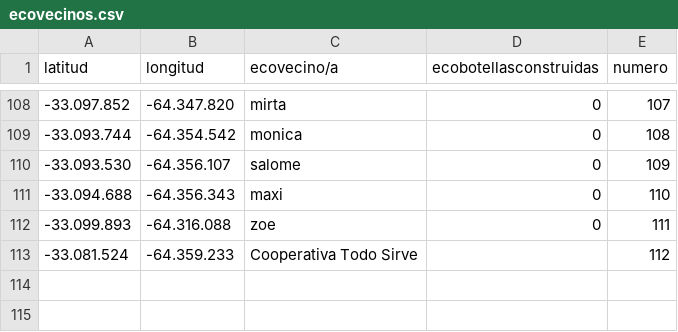
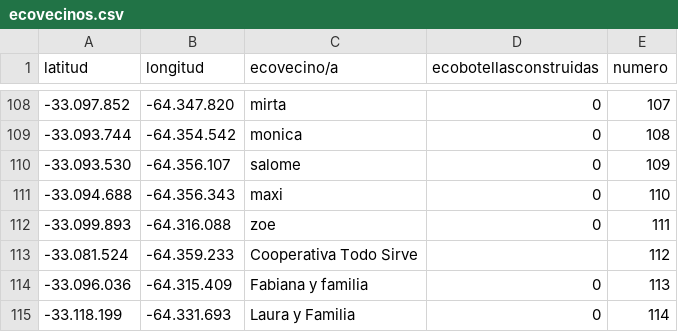
Before and after one commit to respetorc/ecovecinos, a CSV file: georef/ecovecinos.csv, drawn as a sheet; only a part is shown, gaps mark what is left out; the diff names each change by its address in the sheet, - before the commit and + after, or states it on an @@ line.

```diff
--- a/georef/ecovecinos.csv
+++ b/georef/ecovecinos.csv
+row 114: -33.096.036 | -64.315.409 | Fabiana y familia | 0 | 113
+row 115: -33.118.199 | -64.331.693 | Laura y Familia | 0 | 114
```
Also changed, not shown: 1 other file.
